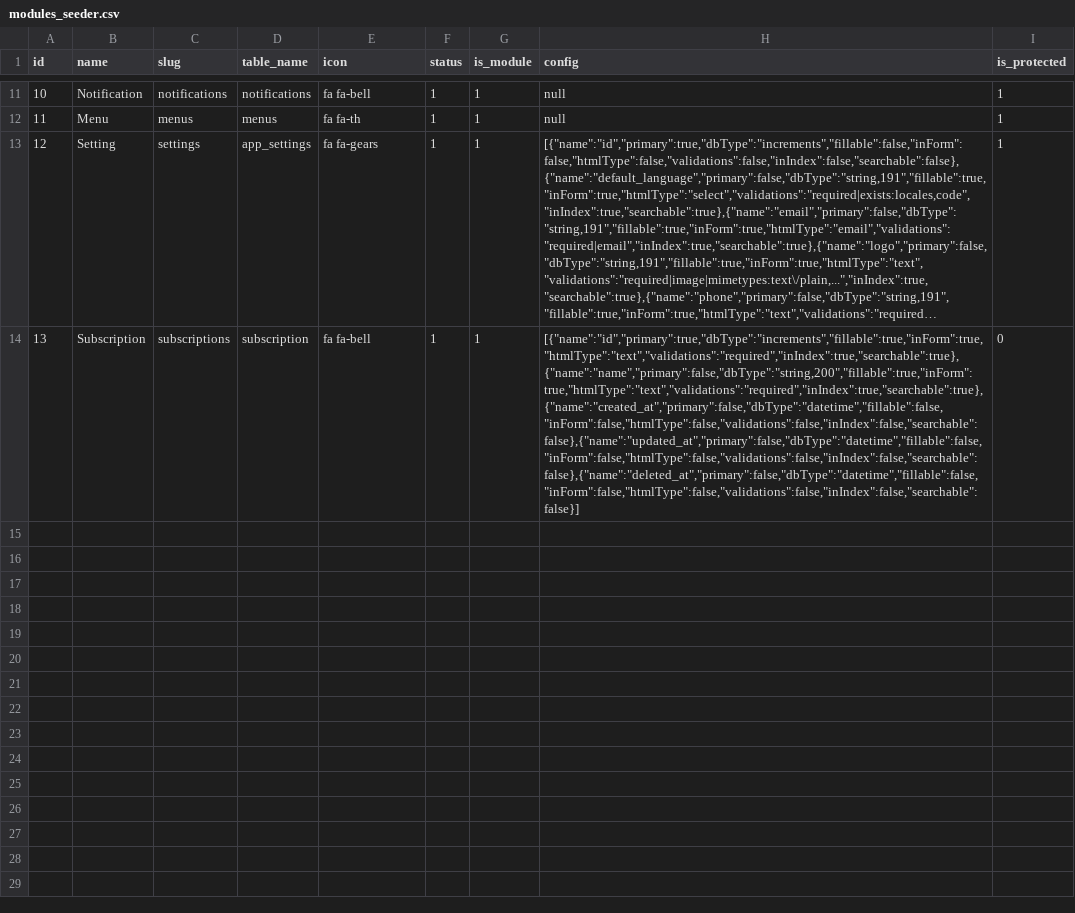
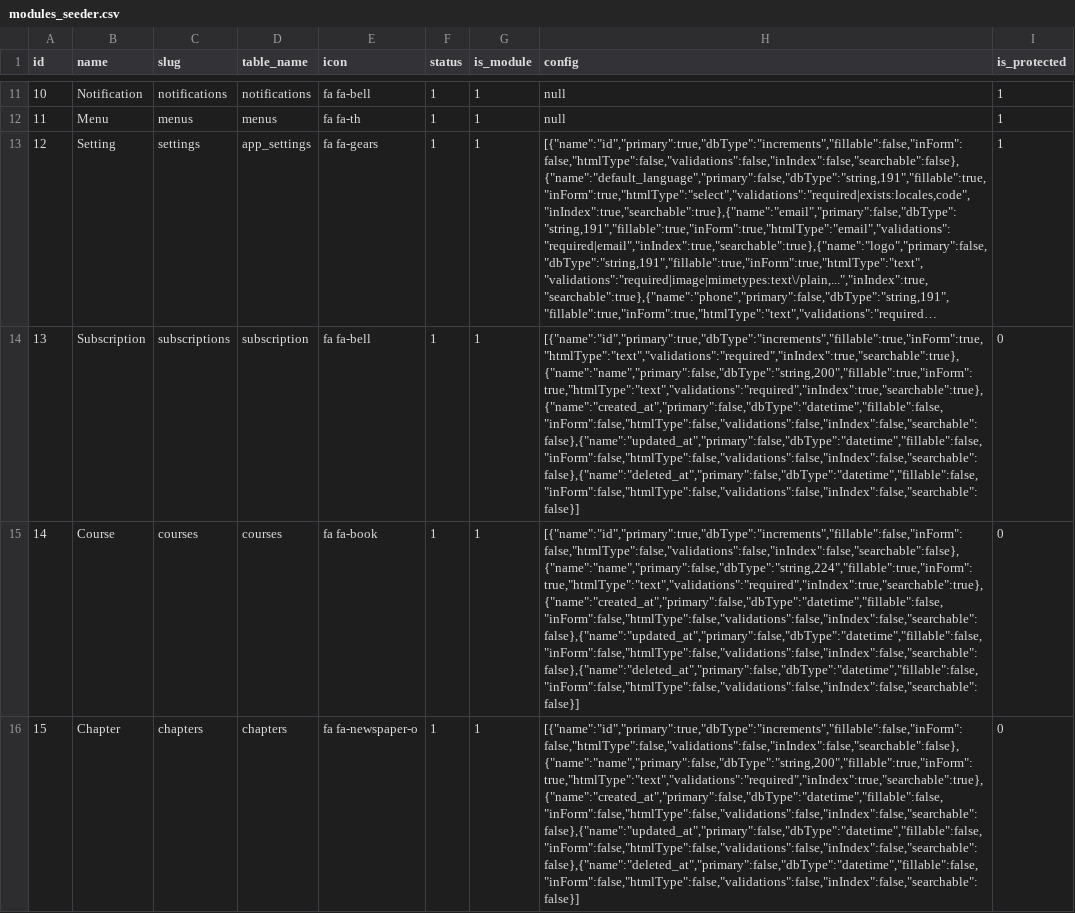
Before and after one commit to Farhadsurani/diversity, a CSV file: public/csv/modules_seeder.csv, drawn as a sheet; only a part is shown, gaps mark what is left out; long unchanged cells end in …; the diff covers the shown part only; the diff names each change by its address in the sheet, - before the commit and + after, or states it on an @@ line.

Commit message:
#Courses and Chapters

```diff
--- a/public/csv/modules_seeder.csv
+++ b/public/csv/modules_seeder.csv
+row 15: 14 | Course | courses | courses | fa fa-book | 1 | 1 | [{"name":"id","primary":true,"dbType":"increments","fillable":false,"inForm":false,"htmlType":false,"validations":false,"inIndex":false,"searchable":false},{"name":"name","primary":false,"dbType":"string,224","fillable":true,"inForm":true,"htmlType":"text","validations":"required","inIndex":true,"searchable":true},{"name":"created_at","primary":false,"dbType":"datetime","fillable":false,"inForm":false,"htmlType":false,"validations":false,"inIndex":false,"searchable":false},{"name":"updated_at","primary":false,"dbType":"datetime","fillable":false,"inForm":false,"htmlType":false,"validations":false,"inIndex":false,"searchable":false},{"name":"deleted_at","primary":false,"dbType":"datetime","fillable":false,"inForm":false,"htmlType":false,"validations":false,"inIndex":false,"searchable":false}] | 0
+row 16: 15 | Chapter | chapters | chapters | fa fa-newspaper-o | 1 | 1 | [{"name":"id","primary":true,"dbType":"increments","fillable":false,"inForm":false,"htmlType":false,"validations":false,"inIndex":false,"searchable":false},{"name":"name","primary":false,"dbType":"string,200","fillable":true,"inForm":true,"htmlType":"text","validations":"required","inIndex":true,"searchable":true},{"name":"created_at","primary":false,"dbType":"datetime","fillable":false,"inForm":false,"htmlType":false,"validations":false,"inIndex":false,"searchable":false},{"name":"updated_at","primary":false,"dbType":"datetime","fillable":false,"inForm":false,"htmlType":false,"validations":false,"inIndex":false,"searchable":false},{"name":"deleted_at","primary":false,"dbType":"datetime","fillable":false,"inForm":false,"htmlType":false,"validations":false,"inIndex":false,"searchable":false}] | 0
```
Also changed, not shown: 2 added rows elsewhere in this file, public/csv/menus_seeder.csv, public/csv/permission_role_seeder.csv, 50 other files.
